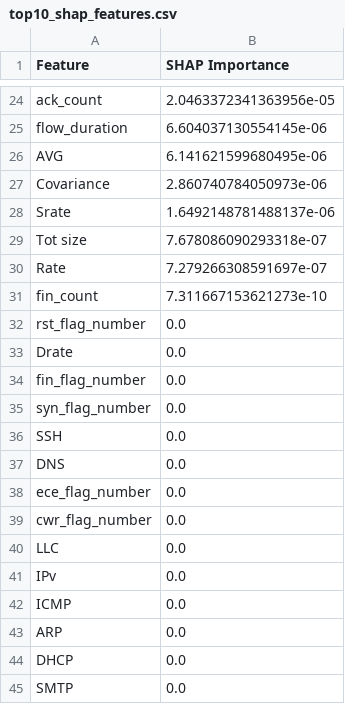
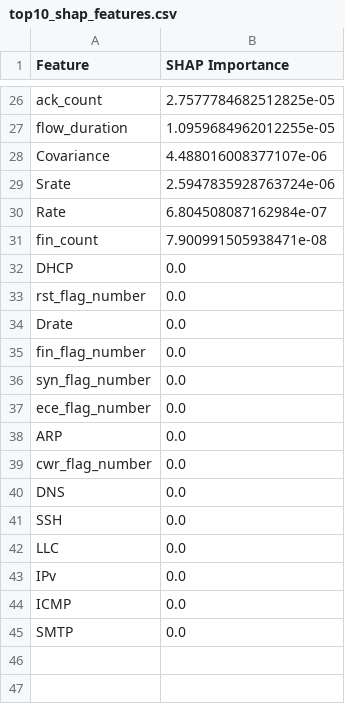
Before and after one commit to Luxmi1205/CE-FEIDS, a CSV file: results/explainability/top10_shap_features.csv, drawn as a sheet; only a part is shown, gaps mark what is left out; removed rows and columns are numbered as before the commit, all else as after; the diff covers the shown part only; the diff names each change by its address in the sheet, - before the commit and + after, or states it on an @@ line.

Commit message:
Completde SHAP explainability pipeline for federated IDS

```diff
--- a/results/explainability/top10_shap_features.csv
+++ b/results/explainability/top10_shap_features.csv
-B26 (SHAP Importance): 2.0463372341363956e-05
+B26 (SHAP Importance): 2.7577784682512825e-05
-B27 (SHAP Importance): 6.604037130554145e-06
+B27 (SHAP Importance): 1.0959684962012255e-05
-row 26: AVG | 6.141621599680495e-06
-B28 (SHAP Importance): 2.860740784050973e-06
+B28 (SHAP Importance): 4.488016008377107e-06
-B29 (SHAP Importance): 1.6492148781488137e-06
+B29 (SHAP Importance): 2.5947835928763724e-06
-row 29: Tot size | 7.678086090293318e-07
-B30 (SHAP Importance): 7.279266308591697e-07
+B30 (SHAP Importance): 6.804508087162984e-07
-B31 (SHAP Importance): 7.311667153621273e-10
+B31 (SHAP Importance): 7.900991505938471e-08
@@ row 44 moved to row 32: DHCP @@
@@ row 38 moved to row 37: ece_flag_number @@
@@ row 43 moved to row 38: ARP @@
@@ row 37 moved to row 40: DNS @@
```
Also changed, not shown: 12 added rows, 10 removed rows and 12 edited cells elsewhere in this file, 8 other files.
